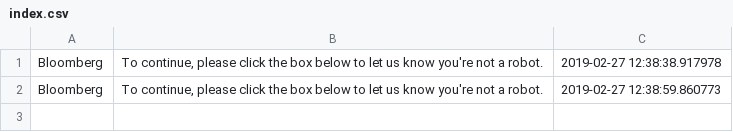
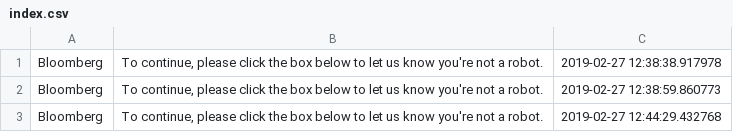
Before and after one commit to larsz-o/PythonScrapingTutorial, a CSV file: index.csv, drawn as a sheet; the diff names each change by its address in the sheet, - before the commit and + after, or states it on an @@ line.

```diff
--- a/index.csv
+++ b/index.csv
+row 3: Bloomberg | To continue, please click the box below to let us know you're not a robot. | 2019-02-27 12:44:29.432768
```
Also changed, not shown: 1 other file.
